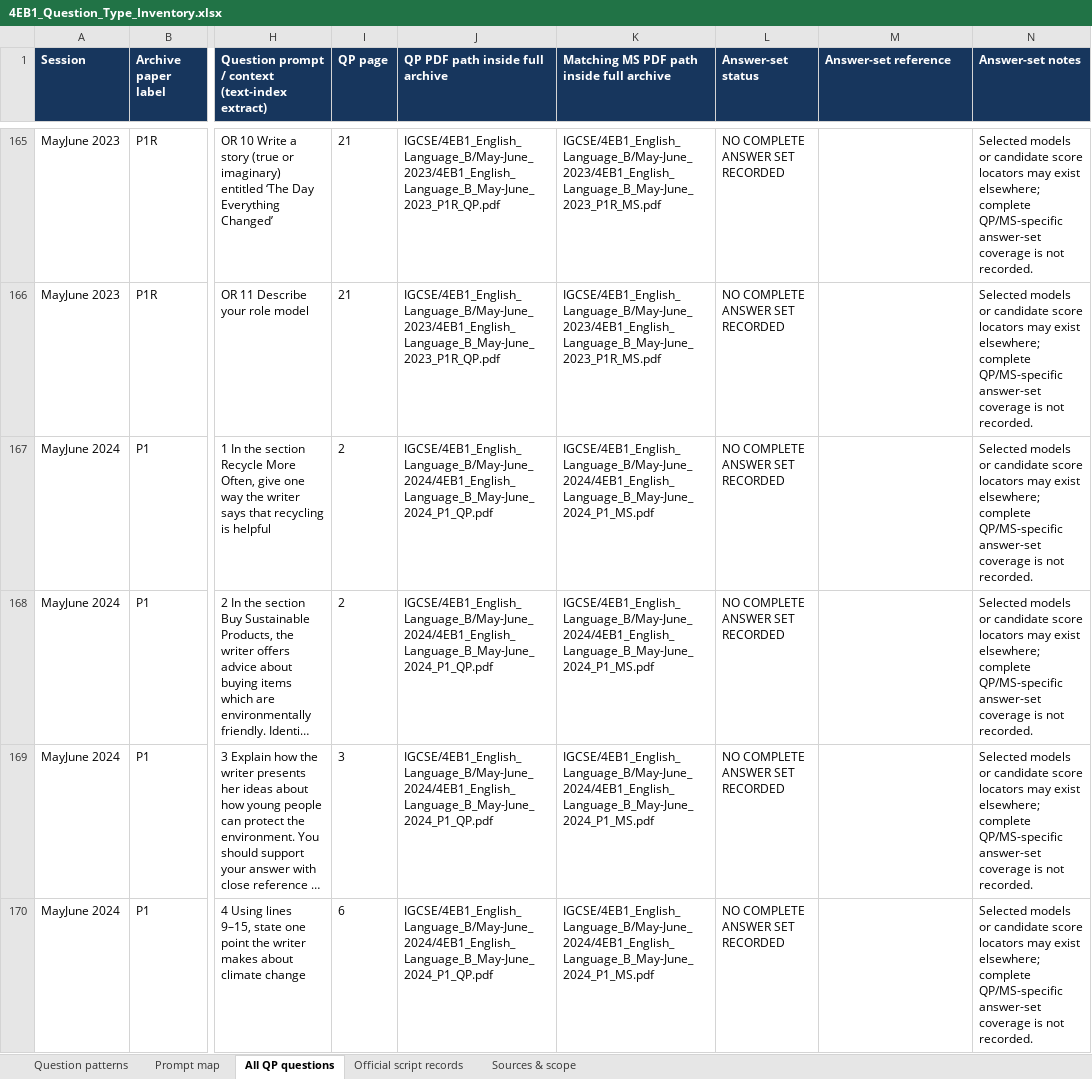
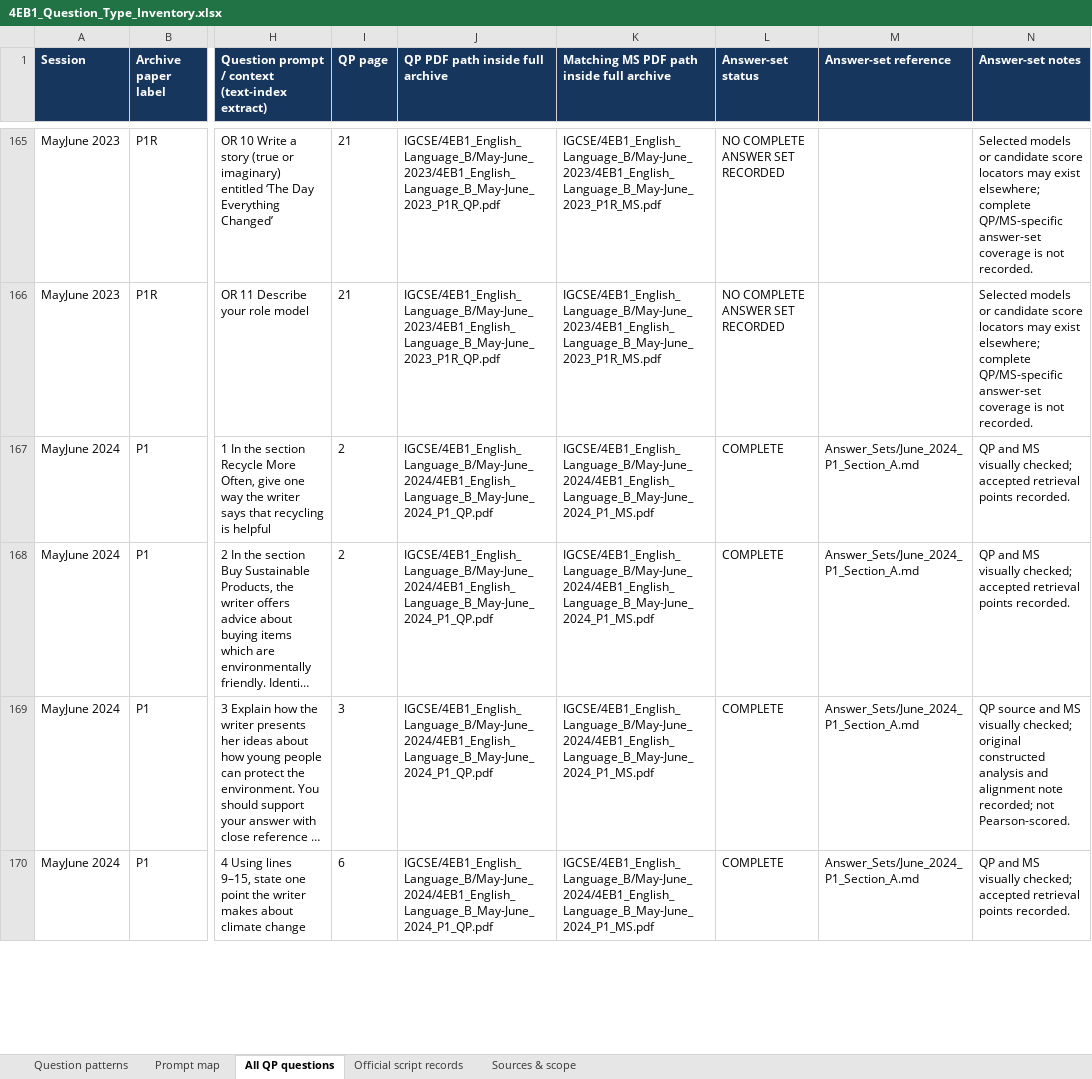
Before and after one commit to MythicalXenos/IGCSE-Omega, an Excel workbook: English_Answer_Bank/4EB1_Question_Type_Inventory.xlsx, sheet All QP questions, drawn as a sheet; only a part is shown, gaps mark what is left out; long unchanged cells end in …; values as stored, in another font and other column widths than the file's, no borders; table styles not drawn; the diff covers the shown part only; the diff names each change by its address in the sheet, - before the commit and + after, or states it on an @@ line.

Commit message:
Add May 2024 P1 Section A answer set
Co-authored-by: arena-agent <297053741+arena-agent@users.noreply.github.com>

```diff
--- a/English_Answer_Bank/4EB1_Question_Type_Inventory.xlsx (sheet All QP questions)
+++ b/English_Answer_Bank/4EB1_Question_Type_Inventory.xlsx (sheet All QP questions)
-L167:L170 (Answer-set status): NO COMPLETE ANSWER SET RECORDED
+L167:L170 (Answer-set status): COMPLETE
-M167:M170 (Answer-set reference): (empty)
+M167:M170 (Answer-set reference): Answer_Sets/June_2024_P1_Section_A.md
-N167:N168 (Answer-set notes): Selected models or candidate score locators may exist elsewhere; complete QP/MS-specific answer-set coverage is not recorded.
+N167:N168 (Answer-set notes): QP and MS visually checked; accepted retrieval points recorded.
-N169 (Answer-set notes): Selected models or candidate score locators may exist elsewhere; complete QP/MS-specific answer-set coverage is not recorded.
+N169 (Answer-set notes): QP source and MS visually checked; original constructed analysis and alignment note recorded; not Pearson-scored.
-N170 (Answer-set notes): Selected models or candidate score locators may exist elsewhere; complete QP/MS-specific answer-set coverage is not recorded.
+N170 (Answer-set notes): QP and MS visually checked; accepted retrieval points recorded.
```
Also changed, not shown: 9 edited cells elsewhere in this sheet, sheet Official script records, sheet Sources & scope, 12 other files.
